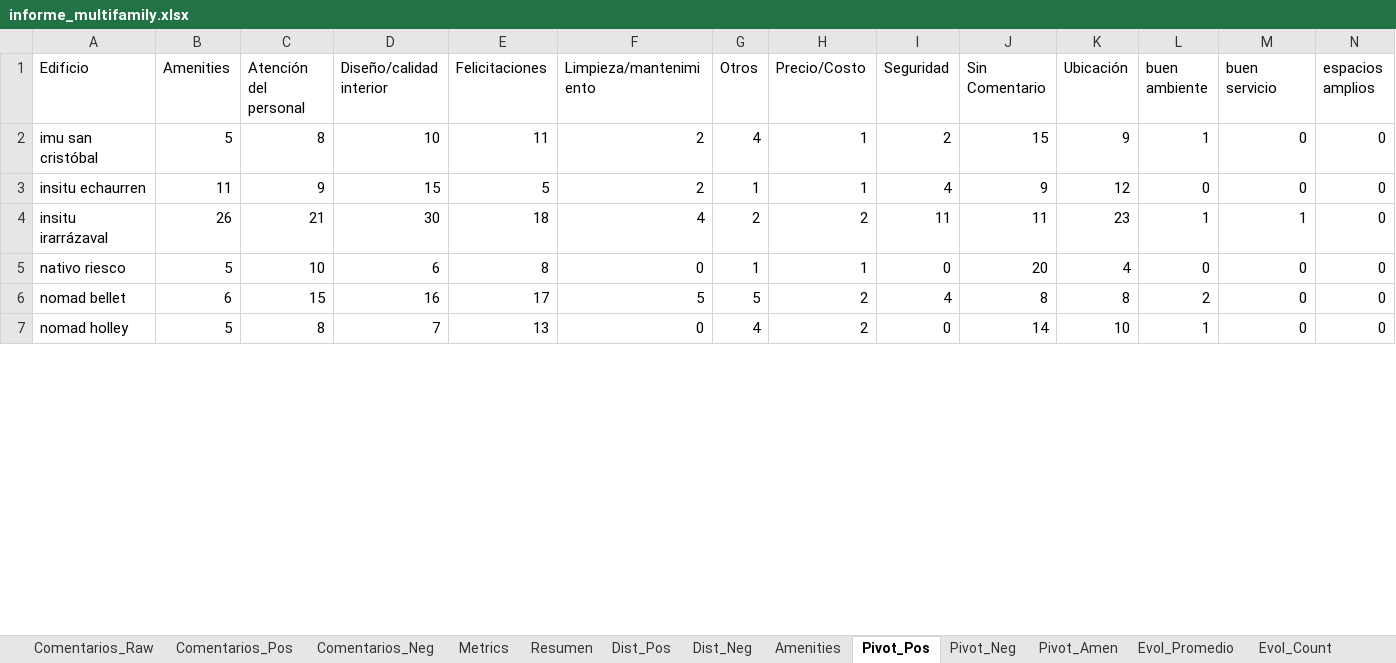
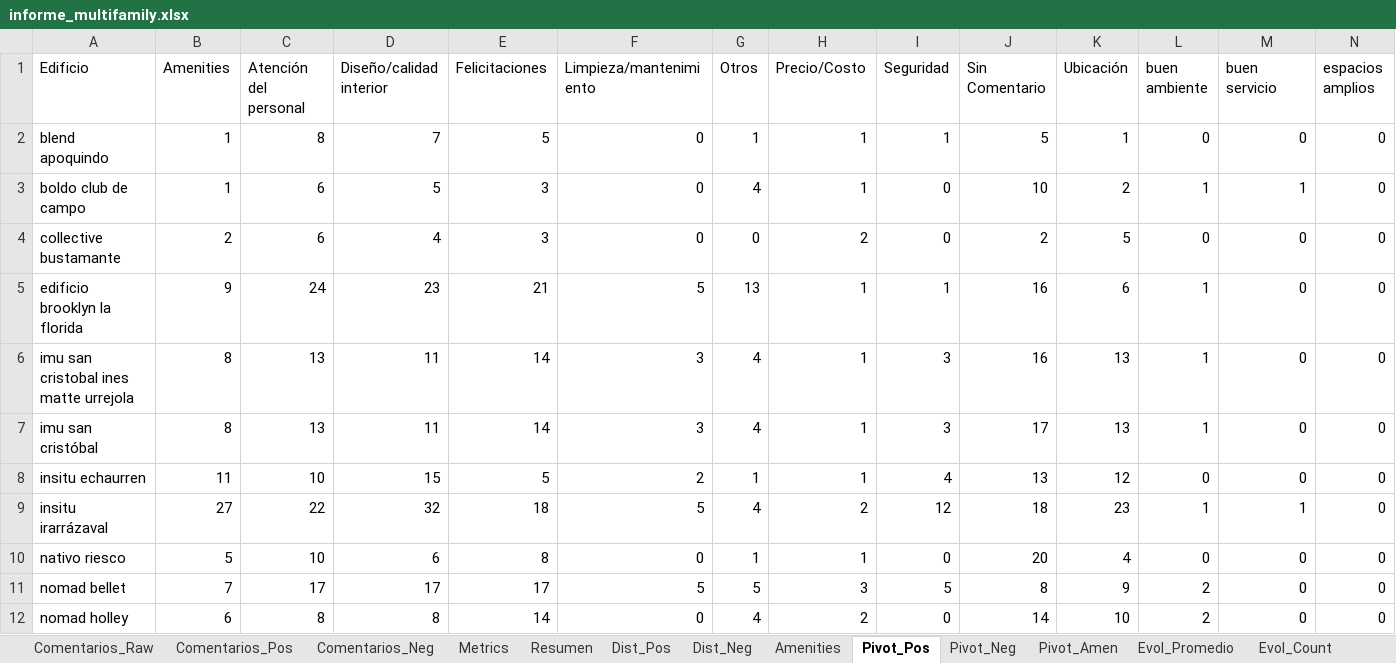
Before and after one commit to JosepVargasf/MF-Star-Scrapper, an Excel workbook: data/informe_multifamily.xlsx, sheet Pivot_Pos, drawn as a sheet; only a part is shown; values as stored, in another font and other column widths than the file's, no borders; addresses are those after the commit; rows hold the shown columns only; the diff covers the shown part only; the diff names each change by its address in the sheet, - before the commit and + after, or states it on an @@ line.

```diff
--- a/data/informe_multifamily.xlsx (sheet Pivot_Pos)
+++ b/data/informe_multifamily.xlsx (sheet Pivot_Pos)
+row 2: blend apoquindo | 1 | 8 | 7 | 5 | 0 | 1 | 1 | 1 | 5 | 1 | 0 | 0 | 0
+row 3: boldo club de campo | 1 | 6 | 5 | 3 | 0 | 4 | 1 | 0 | 10 | 2 | 1 | 1 | 0
+row 4: collective bustamante | 2 | 6 | 4 | 3 | 0 | 0 | 2 | 0 | 2 | 5 | 0 | 0 | 0
+row 5: edificio brooklyn la florida | 9 | 24 | 23 | 21 | 5 | 13 | 1 | 1 | 16 | 6 | 1 | 0 | 0
+row 6: imu san cristobal ines matte urrejola | 8 | 13 | 11 | 14 | 3 | 4 | 1 | 3 | 16 | 13 | 1 | 0 | 0
-B7 (Amenities): 5
+B7 (Amenities): 8
-C7 (Atención del personal): 8
+C7 (Atención del personal): 13
-D7 (Diseño/calidad interior): 10
+D7 (Diseño/calidad interior): 11
-E7 (Felicitaciones): 11
+E7 (Felicitaciones): 14
-F7 (Limpieza/mantenimiento): 2
+F7 (Limpieza/mantenimiento): 3
-I7 (Seguridad): 2
+I7 (Seguridad): 3
-J7 (Sin Comentario): 15
+J7 (Sin Comentario): 17
-K7 (Ubicación): 9
+K7 (Ubicación): 13
-C8 (Atención del personal): 9
+C8 (Atención del personal): 10
-J8 (Sin Comentario): 9
+J8 (Sin Comentario): 13
-B9 (Amenities): 26
+B9 (Amenities): 27
-C9 (Atención del personal): 21
+C9 (Atención del personal): 22
-D9 (Diseño/calidad interior): 30
+D9 (Diseño/calidad interior): 32
-F9 (Limpieza/mantenimiento): 4
+F9 (Limpieza/mantenimiento): 5
-G9 (Otros): 2
+G9 (Otros): 4
-I9 (Seguridad): 11
+I9 (Seguridad): 12
-J9 (Sin Comentario): 11
+J9 (Sin Comentario): 18
-B11 (Amenities): 6
+B11 (Amenities): 7
-C11 (Atención del personal): 15
+C11 (Atención del personal): 17
-D11 (Diseño/calidad interior): 16
+D11 (Diseño/calidad interior): 17
-H11 (Precio/Costo): 2
+H11 (Precio/Costo): 3
-I11 (Seguridad): 4
+I11 (Seguridad): 5
-K11 (Ubicación): 8
+K11 (Ubicación): 9
-B12 (Amenities): 5
+B12 (Amenities): 6
-D12 (Diseño/calidad interior): 7
+D12 (Diseño/calidad interior): 8
-E12 (Felicitaciones): 13
+E12 (Felicitaciones): 14
-L12 (buen ambiente): 1
+L12 (buen ambiente): 2
```
Also changed, not shown: 4 added rows and 43 edited cells elsewhere in this sheet, sheet Comentarios_Raw, sheet Comentarios_Pos, sheet Evol_Promedio, sheet Evol_Count, sheet Comentarios_Neg, sheet Resumen, 6 more sheets, 7 other files.
